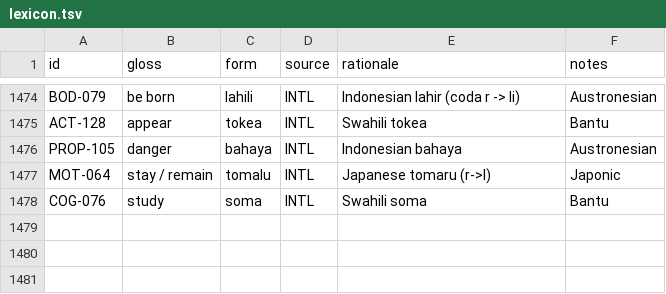
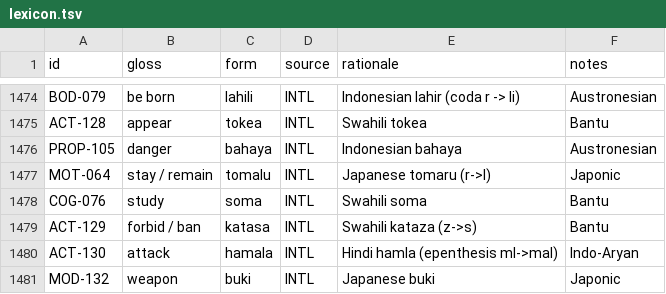
Before and after one commit to nichobbs/talo-lang, a TSV file: data/lexicon.tsv, drawn as a sheet; only a part is shown, gaps mark what is left out; the diff names each change by its address in the sheet, - before the commit and + after, or states it on an @@ line.

```diff
--- a/data/lexicon.tsv
+++ b/data/lexicon.tsv
+row 1479: ACT-129 | forbid / ban | katasa | INTL | Swahili kataza (z->s) | Bantu
+row 1480: ACT-130 | attack | hamala | INTL | Hindi hamla (epenthesis ml->mal) | Indo-Aryan
+row 1481: MOD-132 | weapon | buki | INTL | Japanese buki | Japonic
```
Also changed, not shown: data/concepts.tsv, 6 other files.
